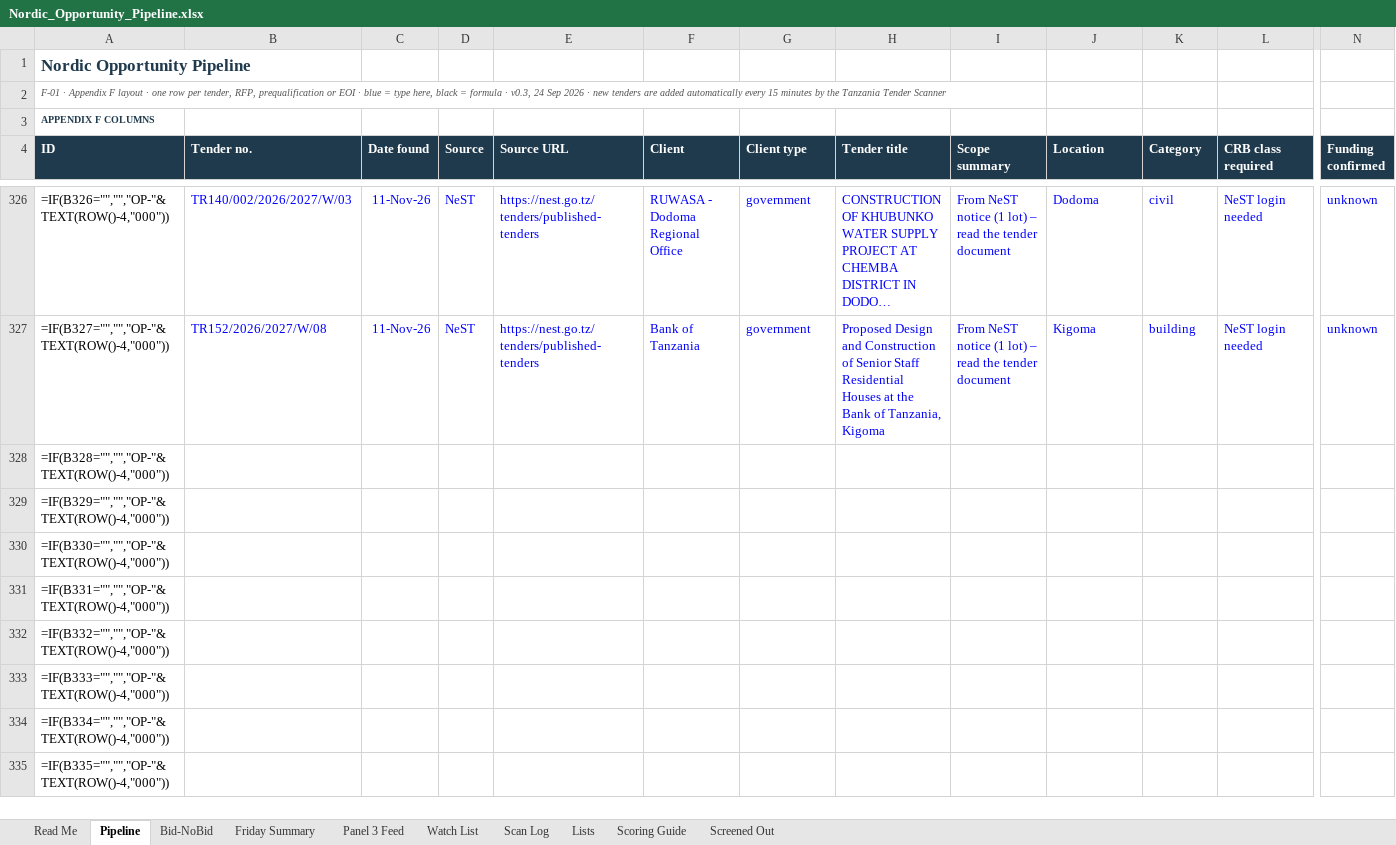
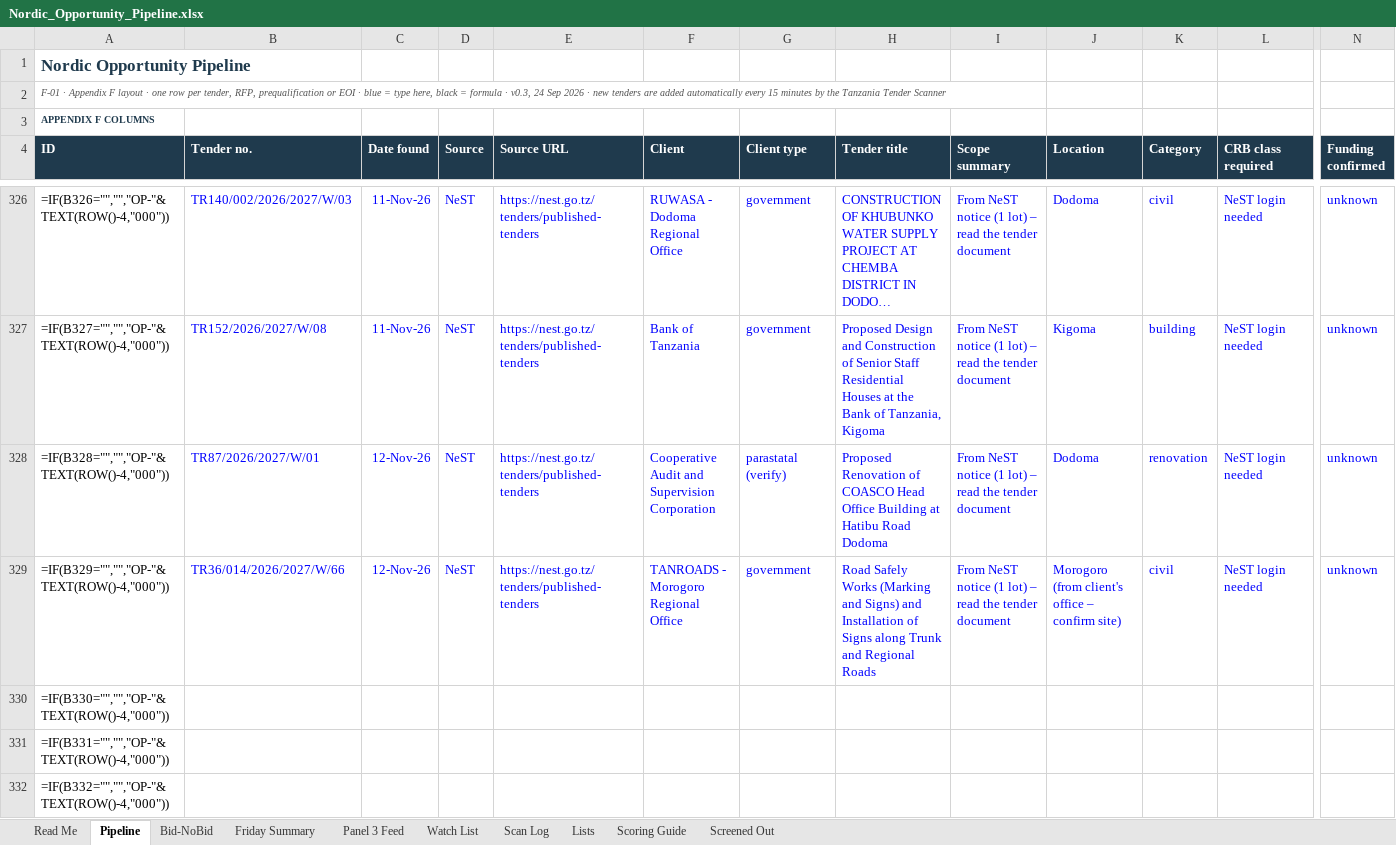
Before and after one commit to frankkashushura/nordic-tender-scanner, an Excel workbook: data/Nordic_Opportunity_Pipeline.xlsx, sheet Pipeline, drawn as a sheet; only a part is shown, gaps mark what is left out; the shorter side is filled out with more unchanged rows; long unchanged cells end in …; values as stored, in another font and other column widths than the file's, no borders; formulas without a stored value are shown as written; conditional formats not drawn; the diff covers the shown part only; the diff names each change by its address in the sheet, - before the commit and + after, or states it on an @@ line.

```diff
--- a/data/Nordic_Opportunity_Pipeline.xlsx (sheet Pipeline)
+++ b/data/Nordic_Opportunity_Pipeline.xlsx (sheet Pipeline)
-B328 (Tender no.): (empty)
+B328 (Tender no.): TR87/2026/2027/W/01
-C328:C329 (Date found): (empty)
+C328:C329 (Date found): 12-Nov-26
-D328:D329 (Source): (empty)
+D328:D329 (Source): NeST
-E328:E329 (Source URL): (empty)
+E328:E329 (Source URL): https://nest.go.tz/tenders/published-tenders
-F328 (Client): (empty)
+F328 (Client): Cooperative Audit and Supervision Corporation
-G328 (Client type): (empty)
+G328 (Client type): parastatal (verify)
-H328 (Tender title): (empty)
+H328 (Tender title): Proposed Renovation of COASCO Head Office Building at Hatibu Road Dodoma
-I328:I329 (Scope summary): (empty)
+I328:I329 (Scope summary): From NeST notice (1 lot) – read the tender document
-J328 (Location): (empty)
+J328 (Location): Dodoma
-K328 (Category): (empty)
+K328 (Category): renovation
-L328:L329 (CRB class required): (empty)
+L328:L329 (CRB class required): NeST login needed
-N328:N329 (Funding confirmed): (empty)
+N328:N329 (Funding confirmed): unknown
-B329 (Tender no.): (empty)
+B329 (Tender no.): TR36/014/2026/2027/W/66
-F329 (Client): (empty)
+F329 (Client): TANROADS - Morogoro Regional Office
-G329 (Client type): (empty)
+G329 (Client type): government
-H329 (Tender title): (empty)
+H329 (Tender title): Road Safely Works (Marking and Signs) and Installation of Signs along Trunk and Regional Roads
-J329 (Location): (empty)
+J329 (Location): Morogoro (from client's office – confirm site)
-K329 (Category): (empty)
+K329 (Category): civil
```
Also changed, not shown: 28 edited cells elsewhere in this sheet, sheet Screened Out, sheet Scan Log, sheet Bid-NoBid, 7 other files.
